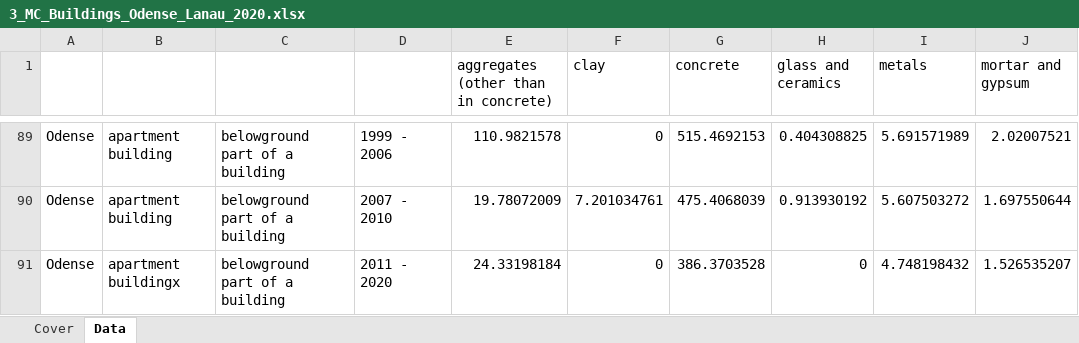
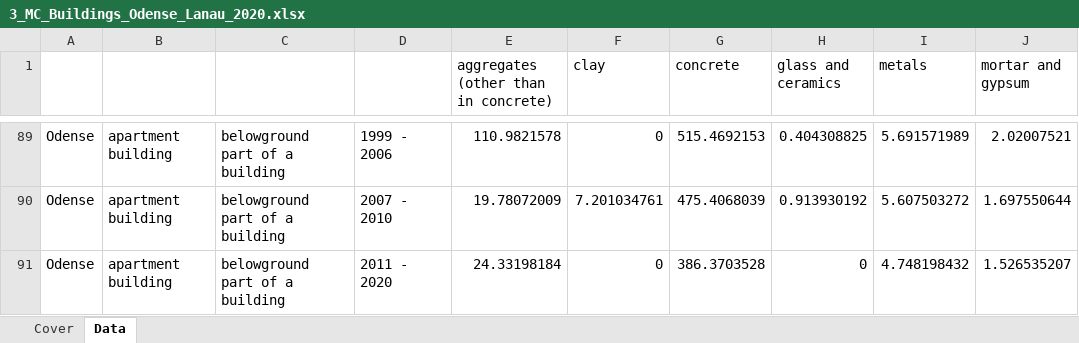
Before and after one commit to atasayn/IEF_Home, an Excel workbook: IEF_Home/UploadedFiles/3_MC_Buildings_Odense_Lanau_2020.xlsx, sheet Data, drawn as a sheet; only a part is shown, gaps mark what is left out; values as stored, in another font and other column widths than the file's, no borders; the diff names each change by its address in the sheet, - before the commit and + after, or states it on an @@ line.

Commit message:
xxx

```diff
--- a/IEF_Home/UploadedFiles/3_MC_Buildings_Odense_Lanau_2020.xlsx (sheet Data)
+++ b/IEF_Home/UploadedFiles/3_MC_Buildings_Odense_Lanau_2020.xlsx (sheet Data)
-B91: apartment buildingx
+B91: apartment building
```
